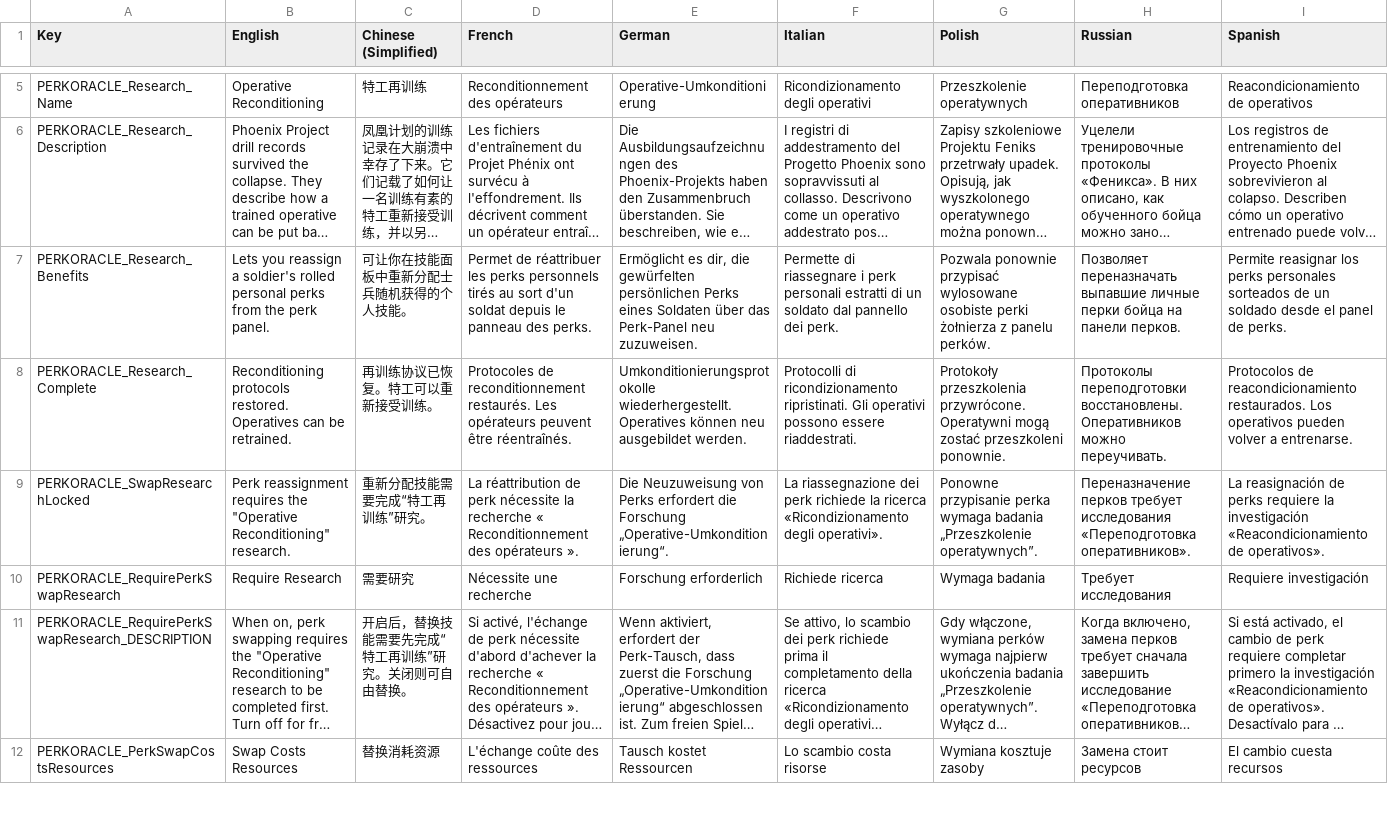
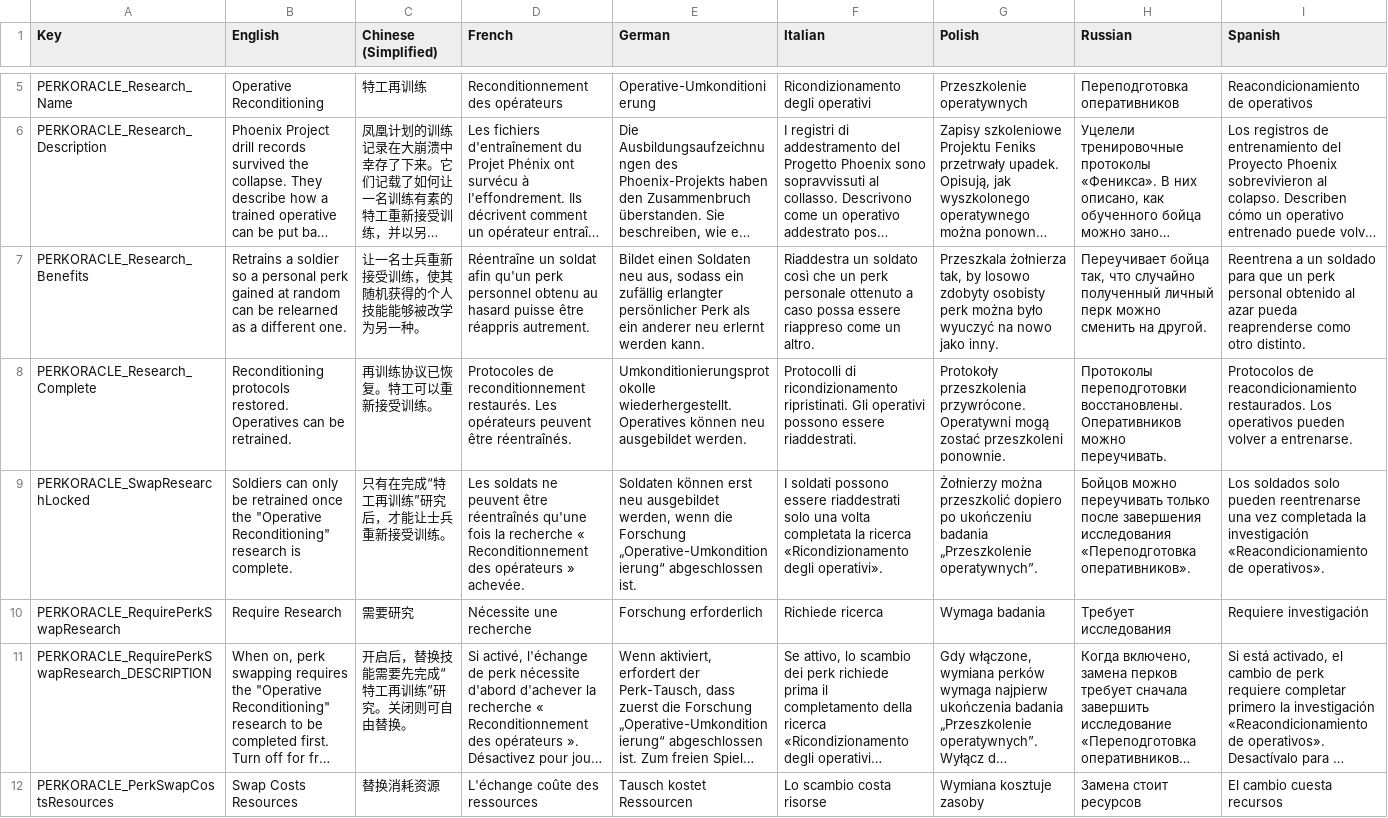
Before and after one commit to UberMorgott/PhoenixPoint-Mod-PerkOracle, a CSV file: Assets/Localization/PerkOracle_Localization.csv, drawn as a sheet; only a part is shown, gaps mark what is left out; long unchanged cells end in …; the diff names each change by its address in the sheet, - before the commit and + after, or states it on an @@ line.

```diff
--- a/Assets/Localization/PerkOracle_Localization.csv
+++ b/Assets/Localization/PerkOracle_Localization.csv
-B7 (English): Lets you reassign a soldier's rolled personal perks from the perk panel.
+B7 (English): Retrains a soldier so a personal perk gained at random can be relearned as a different one.
-C7 (Chinese (Simplified)): 可让你在技能面板中重新分配士兵随机获得的个人技能。
+C7 (Chinese (Simplified)): 让一名士兵重新接受训练，使其随机获得的个人技能能够被改学为另一种。
-D7 (French): Permet de réattribuer les perks personnels tirés au sort d'un soldat depuis le panneau des perks.
+D7 (French): Réentraîne un soldat afin qu'un perk personnel obtenu au hasard puisse être réappris autrement.
-E7 (German): Ermöglicht es dir, die gewürfelten persönlichen Perks eines Soldaten über das Perk-Panel neu zuzuweisen.
+E7 (German): Bildet einen Soldaten neu aus, sodass ein zufällig erlangter persönlicher Perk als ein anderer neu erlernt werden kann.
-F7 (Italian): Permette di riassegnare i perk personali estratti di un soldato dal pannello dei perk.
+F7 (Italian): Riaddestra un soldato così che un perk personale ottenuto a caso possa essere riappreso come un altro.
-G7 (Polish): Pozwala ponownie przypisać wylosowane osobiste perki żołnierza z panelu perków.
+G7 (Polish): Przeszkala żołnierza tak, by losowo zdobyty osobisty perk można było wyuczyć na nowo jako inny.
-H7 (Russian): Позволяет переназначать выпавшие личные перки бойца на панели перков.
+H7 (Russian): Переучивает бойца так, что случайно полученный личный перк можно сменить на другой.
-I7 (Spanish): Permite reasignar los perks personales sorteados de un soldado desde el panel de perks.
+I7 (Spanish): Reentrena a un soldado para que un perk personal obtenido al azar pueda reaprenderse como otro distinto.
-B9 (English): Perk reassignment requires the "Operative Reconditioning" research.
+B9 (English): Soldiers can only be retrained once the "Operative Reconditioning" research is complete.
-C9 (Chinese (Simplified)): 重新分配技能需要完成“特工再训练”研究。
+C9 (Chinese (Simplified)): 只有在完成“特工再训练”研究后，才能让士兵重新接受训练。
-D9 (French): La réattribution de perk nécessite la recherche « Reconditionnement des opérateurs ».
+D9 (French): Les soldats ne peuvent être réentraînés qu'une fois la recherche « Reconditionnement des opérateurs » achevée.
-E9 (German): Die Neuzuweisung von Perks erfordert die Forschung „Operative-Umkonditionierung“.
+E9 (German): Soldaten können erst neu ausgebildet werden, wenn die Forschung „Operative-Umkonditionierung“ abgeschlossen ist.
-F9 (Italian): La riassegnazione dei perk richiede la ricerca…
+F9 (Italian): I soldati possono essere riaddestrati solo una volta completata la ricerca…
-G9 (Polish): Ponowne przypisanie perka wymaga badania „Przeszkolenie…
+G9 (Polish): Żołnierzy można przeszkolić dopiero po ukończeniu badania „Przeszkolenie…
-H9 (Russian): Переназначение перков требует исследования «Переподготовка…
+H9 (Russian): Бойцов можно переучивать только после завершения исследования «Переподготовка…
-I9 (Spanish): La reasignación de perks requiere la investigación…
+I9 (Spanish): Los soldados solo pueden reentrenarse una vez completada la investigación…
```
Also changed, not shown: 1 other file.
